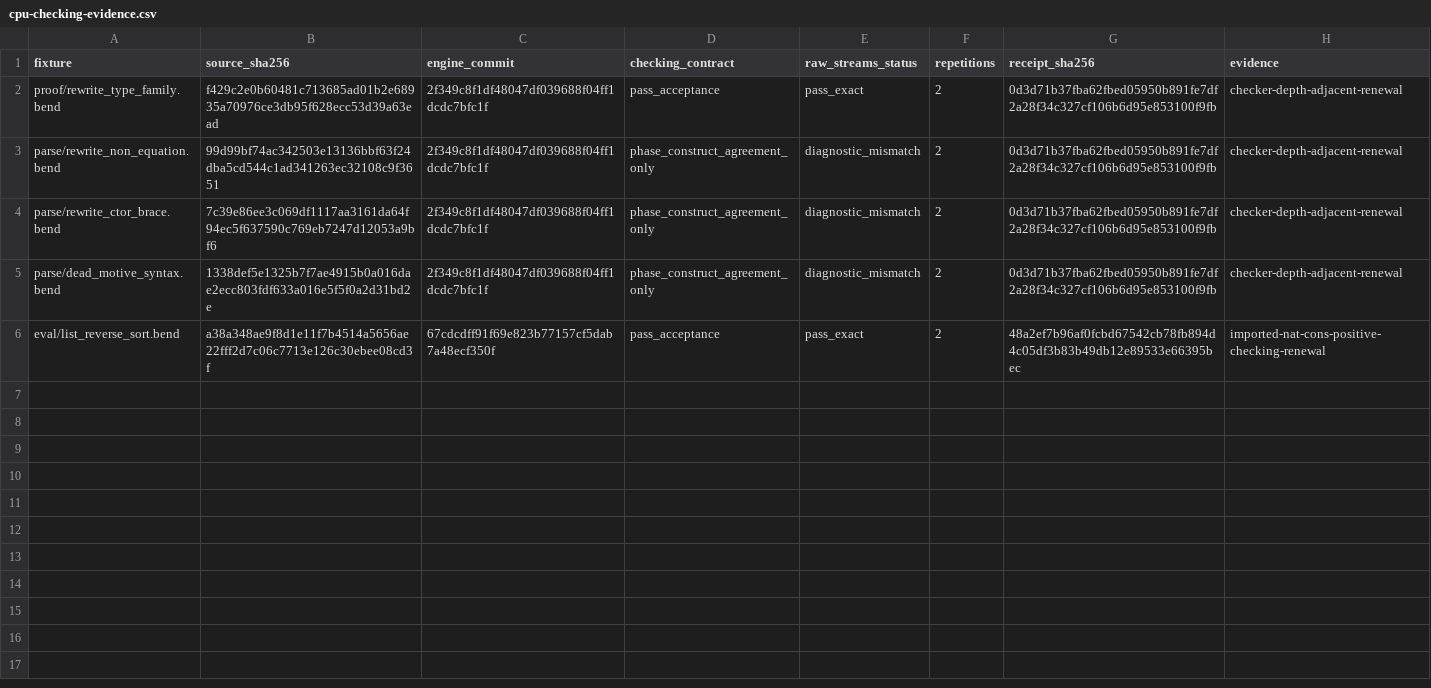
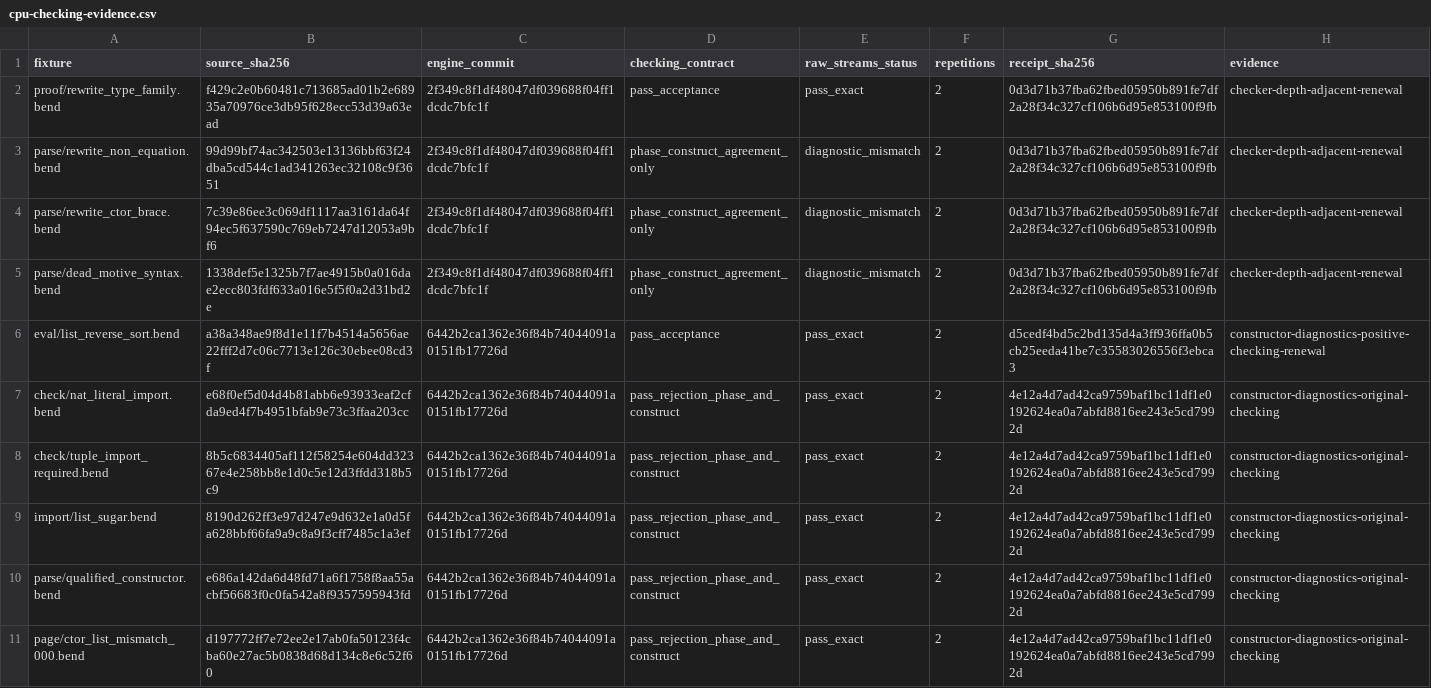
Before and after one commit to TeamDman/teamy-bend, a CSV file: docs/cpu-checking-evidence.csv, drawn as a sheet.

Commit message:
Record constructor diagnostic qualification and remaining gaps

```diff
--- a/docs/cpu-checking-evidence.csv
+++ b/docs/cpu-checking-evidence.csv
@@ -5,2 +5,7 @@ parse/rewrite_ctor_brace.bend,7c39e86ee3c069df1117aa3161da64f94ec5f637590c769eb7
 parse/dead_motive_syntax.bend,1338def5e1325b7f7ae4915b0a016dae2ecc803fdf633a016e5f5f0a2d31bd2e,2f349c8f1df48047df039688f04ff1dcdc7bfc1f,phase_construct_agreement_only,diagnostic_mismatch,2,0d3d71b37fba62fbed05950b891fe7df2a28f34c327cf106b6d95e853100f9fb,checker-depth-adjacent-renewal
-eval/list_reverse_sort.bend,a38a348ae9f8d1e11f7b4514a5656ae22fff2d7c06c7713e126c30ebee08cd3f,67cdcdff91f69e823b77157cf5dab7a48ecf350f,pass_acceptance,pass_exact,2,48a2ef7b96af0fcbd67542cb78fb894d4c05df3b83b49db12e89533e66395bec,imported-nat-cons-positive-checking-renewal
+eval/list_reverse_sort.bend,a38a348ae9f8d1e11f7b4514a5656ae22fff2d7c06c7713e126c30ebee08cd3f,6442b2ca1362e36f84b74044091a0151fb17726d,pass_acceptance,pass_exact,2,d5cedf4bd5c2bd135d4a3ff936ffa0b5cb25eeda41be7c35583026556f3ebca3,constructor-diagnostics-positive-checking-renewal
+check/nat_literal_import.bend,e68f0ef5d04d4b81abb6e93933eaf2cfda9ed4f7b4951bfab9e73c3ffaa203cc,6442b2ca1362e36f84b74044091a0151fb17726d,pass_rejection_phase_and_construct,pass_exact,2,4e12a4d7ad42ca9759baf1bc11df1e0192624ea0a7abfd8816ee243e5cd7992d,constructor-diagnostics-original-checking
+check/tuple_import_required.bend,8b5c6834405af112f58254e604dd32367e4e258bb8e1d0c5e12d3ffdd318b5c9,6442b2ca1362e36f84b74044091a0151fb17726d,pass_rejection_phase_and_construct,pass_exact,2,4e12a4d7ad42ca9759baf1bc11df1e0192624ea0a7abfd8816ee243e5cd7992d,constructor-diagnostics-original-checking
+import/list_sugar.bend,8190d262ff3e97d247e9d632e1a0d5fa628bbf66fa9a9c8a9f3cff7485c1a3ef,6442b2ca1362e36f84b74044091a0151fb17726d,pass_rejection_phase_and_construct,pass_exact,2,4e12a4d7ad42ca9759baf1bc11df1e0192624ea0a7abfd8816ee243e5cd7992d,constructor-diagnostics-original-checking
+parse/qualified_constructor.bend,e686a142da6d48fd71a6f1758f8aa55acbf56683f0c0fa542a8f9357595943fd,6442b2ca1362e36f84b74044091a0151fb17726d,pass_rejection_phase_and_construct,pass_exact,2,4e12a4d7ad42ca9759baf1bc11df1e0192624ea0a7abfd8816ee243e5cd7992d,constructor-diagnostics-original-checking
+page/ctor_list_mismatch_000.bend,d197772ff7e72ee2e17ab0fa50123f4cba60e27ac5b0838d68d134c8e6c52f60,6442b2ca1362e36f84b74044091a0151fb17726d,pass_rejection_phase_and_construct,pass_exact,2,4e12a4d7ad42ca9759baf1bc11df1e0192624ea0a7abfd8816ee243e5cd7992d,constructor-diagnostics-original-checking
```
Also changed, not shown: docs/cpu-checking-control-evidence.csv, docs/cpu-imported-nat-evidence.csv, 9 other files.
